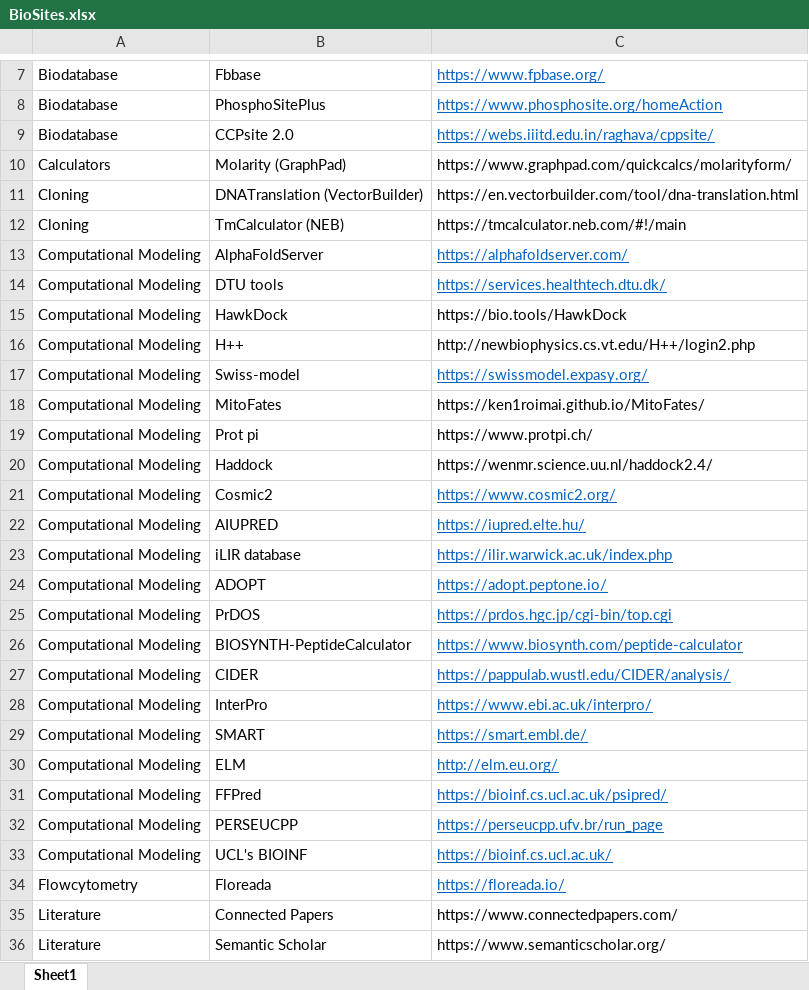
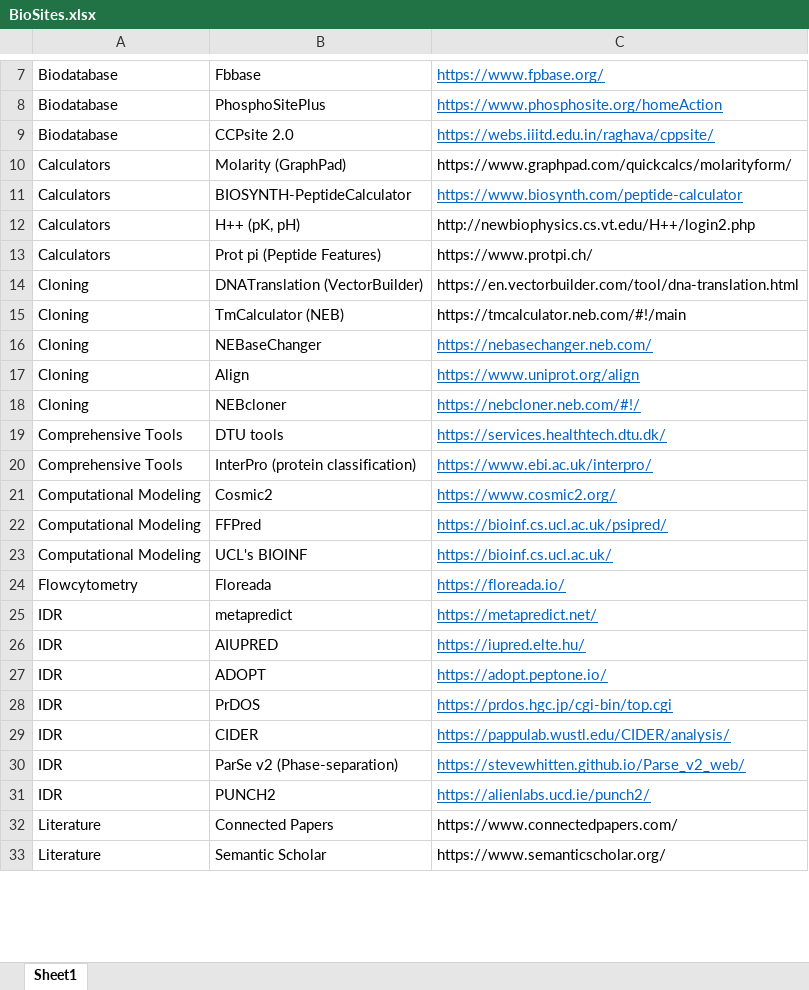
Before and after one commit to vubio/vubio.github.io, an Excel workbook: personal/biosites/BioSites.xlsx, sheet Sheet1, drawn as a sheet; only a part is shown, gaps mark what is left out; values as stored, in another font and other column widths than the file's, no borders; table styles not drawn; removed rows and columns are numbered as before the commit, all else as after; the diff covers the shown part only; the diff names each change by its address in the sheet, - before the commit and + after, or states it on an @@ line.

Commit message:
Add files via upload

```diff
--- a/personal/biosites/BioSites.xlsx (sheet Sheet1)
+++ b/personal/biosites/BioSites.xlsx (sheet Sheet1)
+row 11: Calculators | BIOSYNTH-PeptideCalculator | https://www.biosynth.com/peptide-calculator
+row 12: Calculators | H++ (pK, pH) | http://newbiophysics.cs.vt.edu/H++/login2.php
+row 13: Calculators | Prot pi (Peptide Features) | https://www.protpi.ch/
-row 13: Computational Modeling | AlphaFoldServer | https://alphafoldserver.com/
+row 16: Cloning | NEBaseChanger | https://nebasechanger.neb.com/
+row 17: Cloning | Align | https://www.uniprot.org/align
+row 18: Cloning | NEBcloner | https://nebcloner.neb.com/#!/
-A19: Computational Modeling
+A19: Comprehensive Tools
-row 15: Computational Modeling | HawkDock | https://bio.tools/HawkDock
-row 16: Computational Modeling | H++ | http://newbiophysics.cs.vt.edu/H++/login2.php
-row 17: Computational Modeling | Swiss-model | https://swissmodel.expasy.org/
-row 18: Computational Modeling | MitoFates | https://ken1roimai.github.io/MitoFates/
-row 19: Computational Modeling | Prot pi | https://www.protpi.ch/
-row 20: Computational Modeling | Haddock | https://wenmr.science.uu.nl/haddock2.4/
+row 20: Comprehensive Tools | InterPro (protein classification) | https://www.ebi.ac.uk/interpro/
-row 22: Computational Modeling | AIUPRED | https://iupred.elte.hu/
-row 23: Computational Modeling | iLIR database | https://ilir.warwick.ac.uk/index.php
-row 24: Computational Modeling | ADOPT | https://adopt.peptone.io/
-row 25: Computational Modeling | PrDOS | https://prdos.hgc.jp/cgi-bin/top.cgi
-row 26: Computational Modeling | BIOSYNTH-PeptideCalculator | https://www.biosynth.com/peptide-calculator
-row 27: Computational Modeling | CIDER | https://pappulab.wustl.edu/CIDER/analysis/
-row 28: Computational Modeling | InterPro | https://www.ebi.ac.uk/interpro/
-row 29: Computational Modeling | SMART | https://smart.embl.de/
-row 30: Computational Modeling | ELM | http://elm.eu.org/
-row 32: Computational Modeling | PERSEUCPP | https://perseucpp.ufv.br/run_page
+row 25: IDR | metapredict | https://metapredict.net/
+row 26: IDR | AIUPRED | https://iupred.elte.hu/
+row 27: IDR | ADOPT | https://adopt.peptone.io/
+row 28: IDR | PrDOS | https://prdos.hgc.jp/cgi-bin/top.cgi
+row 29: IDR | CIDER | https://pappulab.wustl.edu/CIDER/analysis/
+row 30: IDR | ParSe v2 (Phase-separation) | https://stevewhitten.github.io/Parse_v2_web/
+row 31: IDR | PUNCH2 | https://alienlabs.ucd.ie/punch2/
```
Also changed, not shown: 13 added rows and 1 removed row elsewhere in this sheet.
